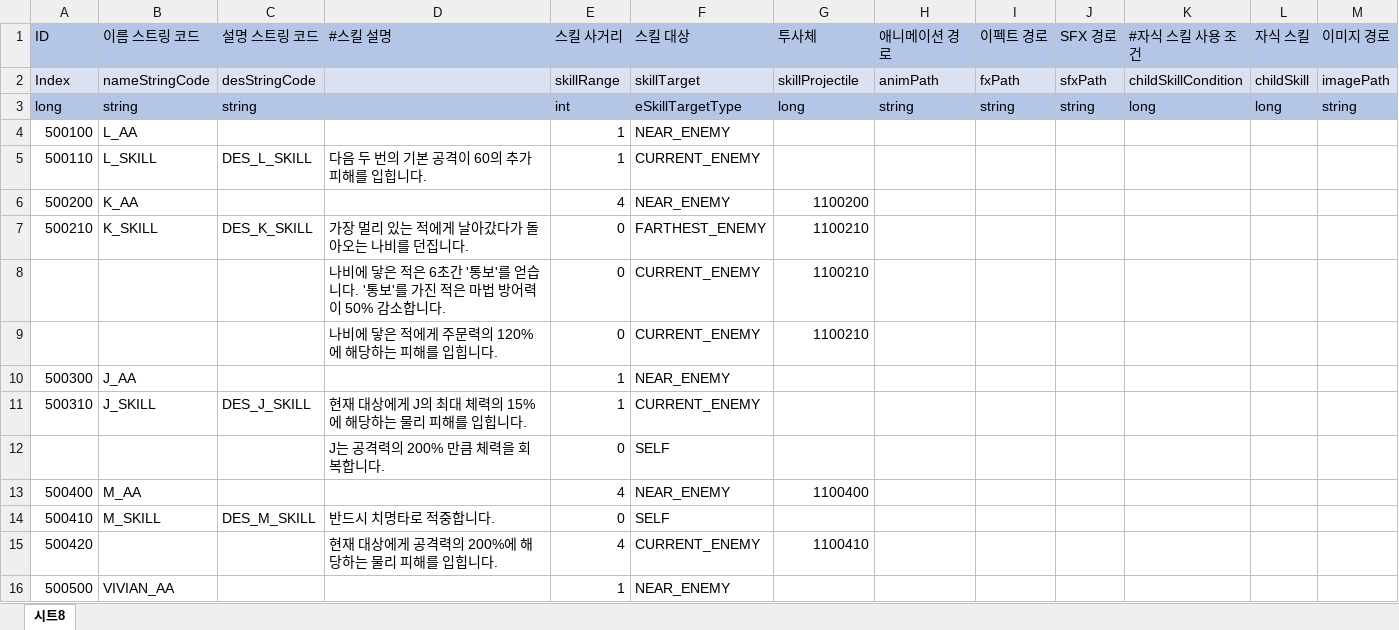
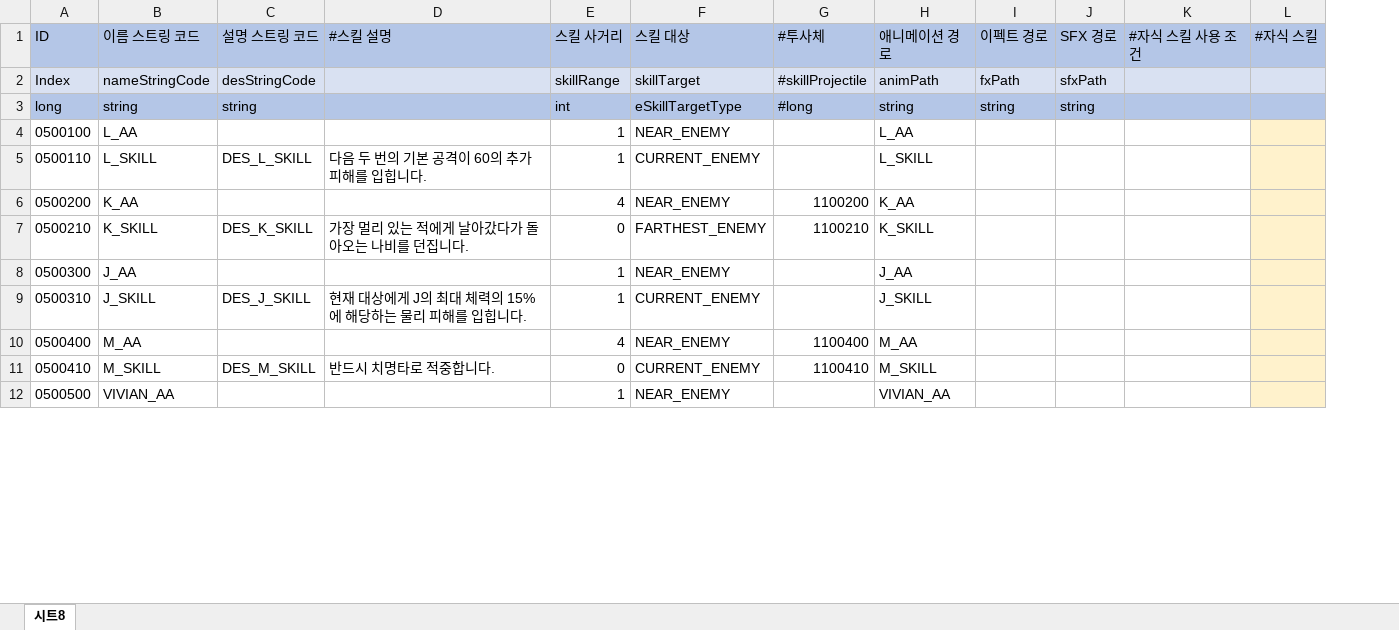
Before and after one commit to leejhee/DG_Project, an Excel workbook: DataGenerator/XLSXS/SkillData.xlsx, sheet 시트8, drawn as a sheet; only a part is shown; values as stored, in another font and other column widths than the file's, no borders; removed rows and columns are numbered as before the commit, all else as after; the diff covers the shown part only; the diff names each change by its address in the sheet, - before the commit and + after, or states it on an @@ line.

```diff
--- a/DataGenerator/XLSXS/SkillData.xlsx (sheet 시트8)
+++ b/DataGenerator/XLSXS/SkillData.xlsx (sheet 시트8)
-column L (자식 스킬), rows 2-3: childSkill | long
-column M (이미지 경로), rows 2-3: imagePath | string
+column L (#자식 스킬), empty
-G1: 투사체
+G1: #투사체
-G2 (#투사체): skillProjectile
+G2 (#투사체): #skillProjectile
-K2 (#자식 스킬 사용 조건): childSkillCondition
+K2 (#자식 스킬 사용 조건): (empty)
-G3 (#투사체): long
+G3 (#투사체): #long
-K3 (#자식 스킬 사용 조건): long
+K3 (#자식 스킬 사용 조건): (empty)
-A4 (ID): 500100
+A4 (ID): 0500100
-H4 (애니메이션 경로): (empty)
+H4 (애니메이션 경로): L_AA
-A5 (ID): 500110
+A5 (ID): 0500110
-H5 (애니메이션 경로): (empty)
+H5 (애니메이션 경로): L_SKILL
-A6 (ID): 500200
+A6 (ID): 0500200
-H6 (애니메이션 경로): (empty)
+H6 (애니메이션 경로): K_AA
-A7 (ID): 500210
+A7 (ID): 0500210
-H7 (애니메이션 경로): (empty)
+H7 (애니메이션 경로): K_SKILL
-row 8:  |  |  | 나비에 닿은 적은 6초간 '통보'를 얻습니다. '통보'를 가진 적은 마법 방어력이 50% 감소합니다. | 0 | CURRENT_ENEMY | 1100210
-row 9:  |  |  | 나비에 닿은 적에게 주문력의 120%에 해당하는 피해를 입힙니다. | 0 | CURRENT_ENEMY | 1100210
-A8 (ID): 500300
+A8 (ID): 0500300
-H8 (애니메이션 경로): (empty)
+H8 (애니메이션 경로): J_AA
-A9 (ID): 500310
+A9 (ID): 0500310
-H9 (애니메이션 경로): (empty)
+H9 (애니메이션 경로): J_SKILL
-row 12:  |  |  | J는 공격력의 200% 만큼 체력을 회복합니다. | 0 | SELF
-A10 (ID): 500400
+A10 (ID): 0500400
-H10 (애니메이션 경로): (empty)
+H10 (애니메이션 경로): M_AA
-A11 (ID): 500410
+A11 (ID): 0500410
-F11 (스킬 대상): SELF
+F11 (스킬 대상): CURRENT_ENEMY
-G11 (#투사체): (empty)
+G11 (#투사체): 1100410
-H11 (애니메이션 경로): (empty)
+H11 (애니메이션 경로): M_SKILL
-row 15: 500420 |  |  | 현재 대상에게 공격력의 200%에 해당하는 물리 피해를 입힙니다. | 4 | CURRENT_ENEMY | 1100410
-A12 (ID): 500500
+A12 (ID): 0500500
-H12 (애니메이션 경로): (empty)
+H12 (애니메이션 경로): VIVIAN_AA
```
Also changed, not shown: 2 added rows, 7 removed rows, 75 edited cells and cell formats elsewhere in this sheet, 7 other files.
